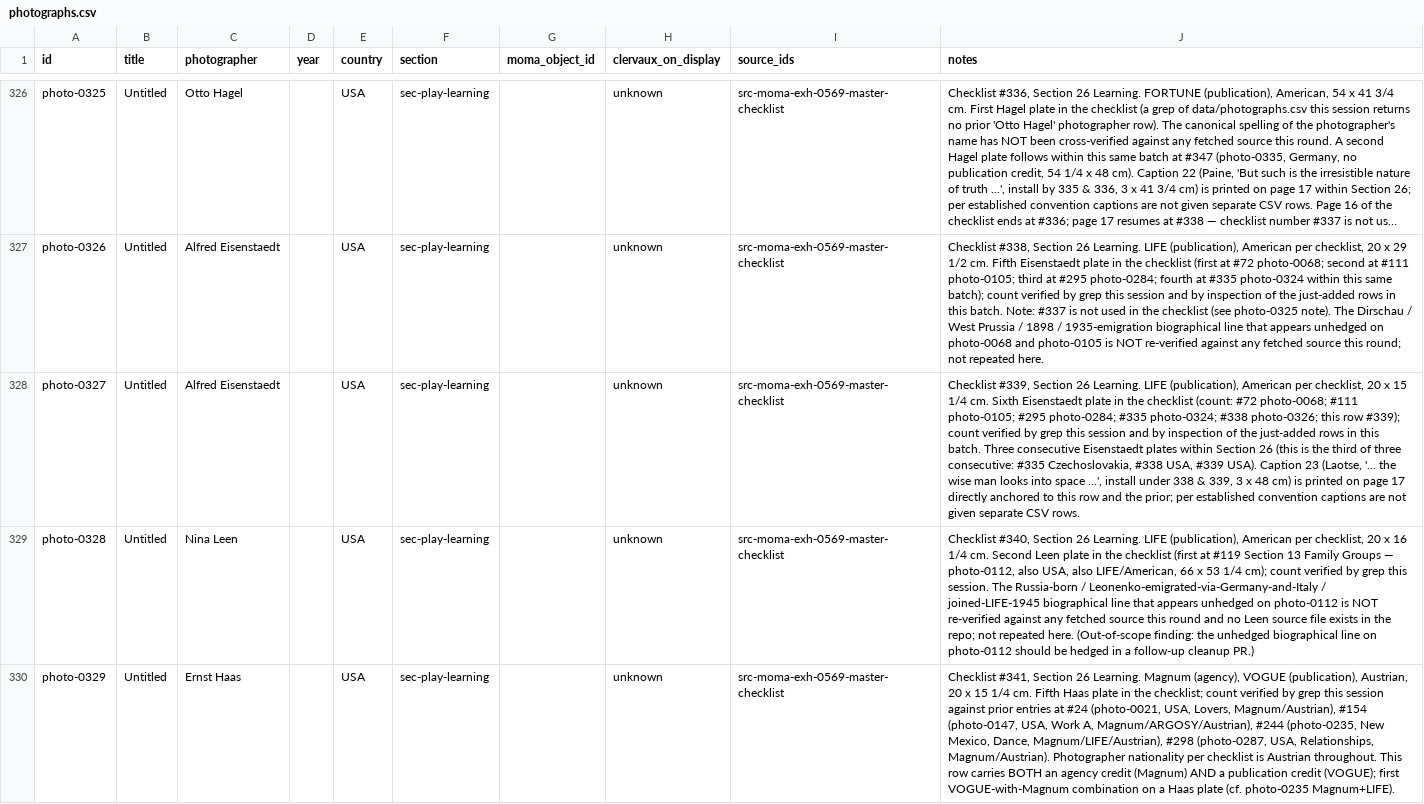
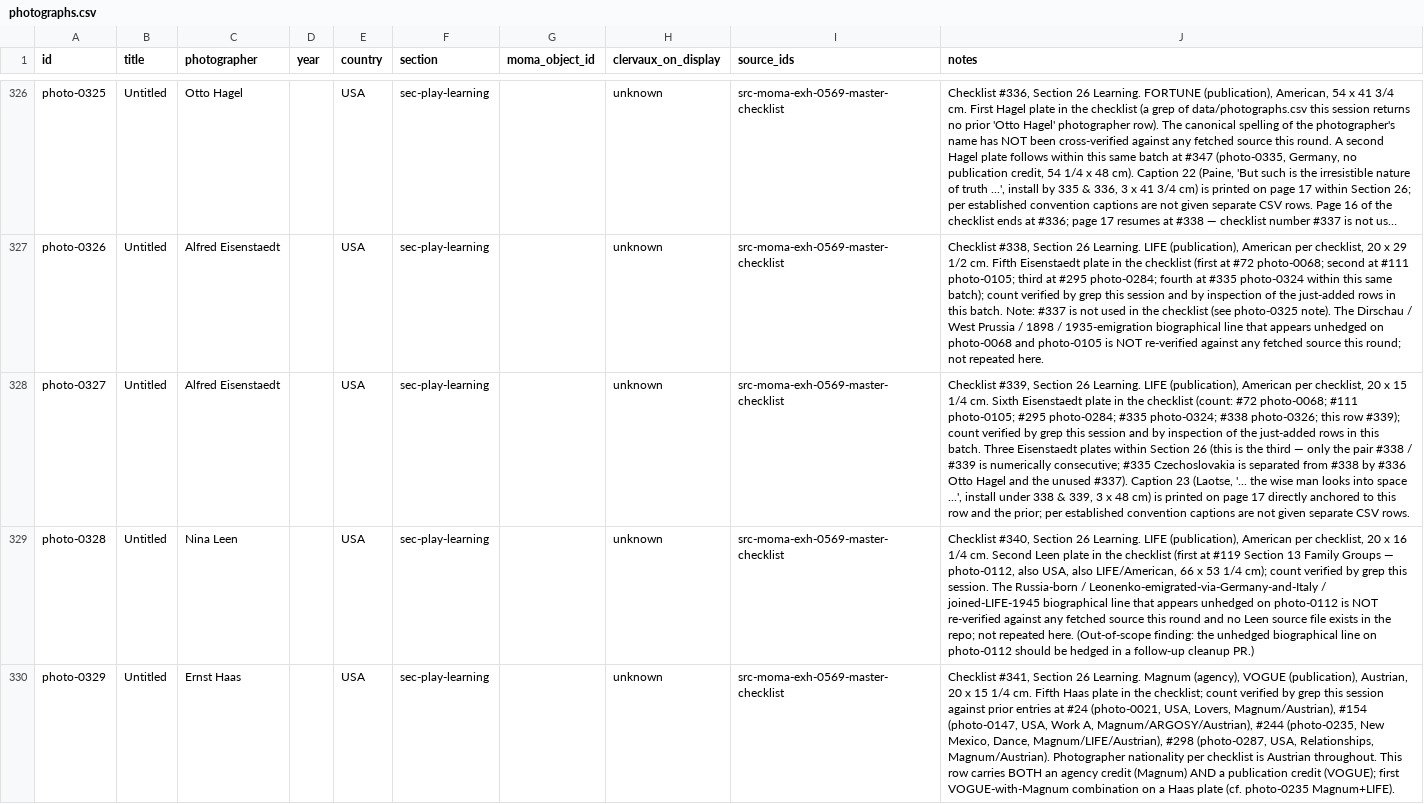
Before and after one commit to danlex/thefamilyofman, a CSV file: data/photographs.csv, drawn as a sheet; only a part is shown, gaps mark what is left out; long unchanged cells end in …; the diff names each change by its address in the sheet, - before the commit and + after, or states it on an @@ line.

```diff
--- a/data/photographs.csv
+++ b/data/photographs.csv
-J328 (notes): …batch. Three consecutive Eisenstaedt plates within Section 26 (this is the third of three consecutive: #335 Czechoslovakia, #338 USA, #339 USA). Caption 23…
+J328 (notes): …batch. Three Eisenstaedt plates within Section 26 (this is the third — only the pair #338 / #339 is numerically consecutive; #335 Czechoslovakia is separated from #338 by #336 Otto Hagel and the unused #337). Caption 23…
```
Also changed, not shown: 1 other file.
